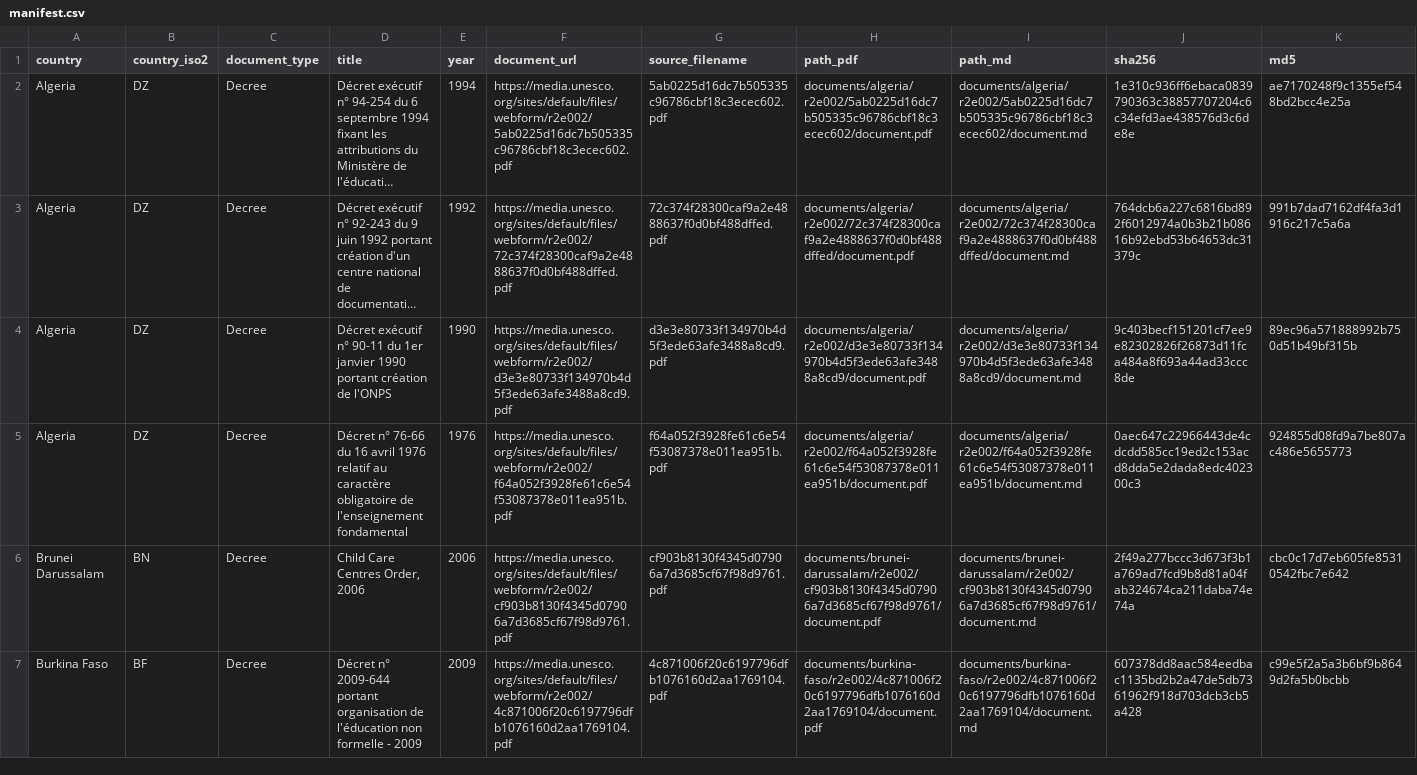
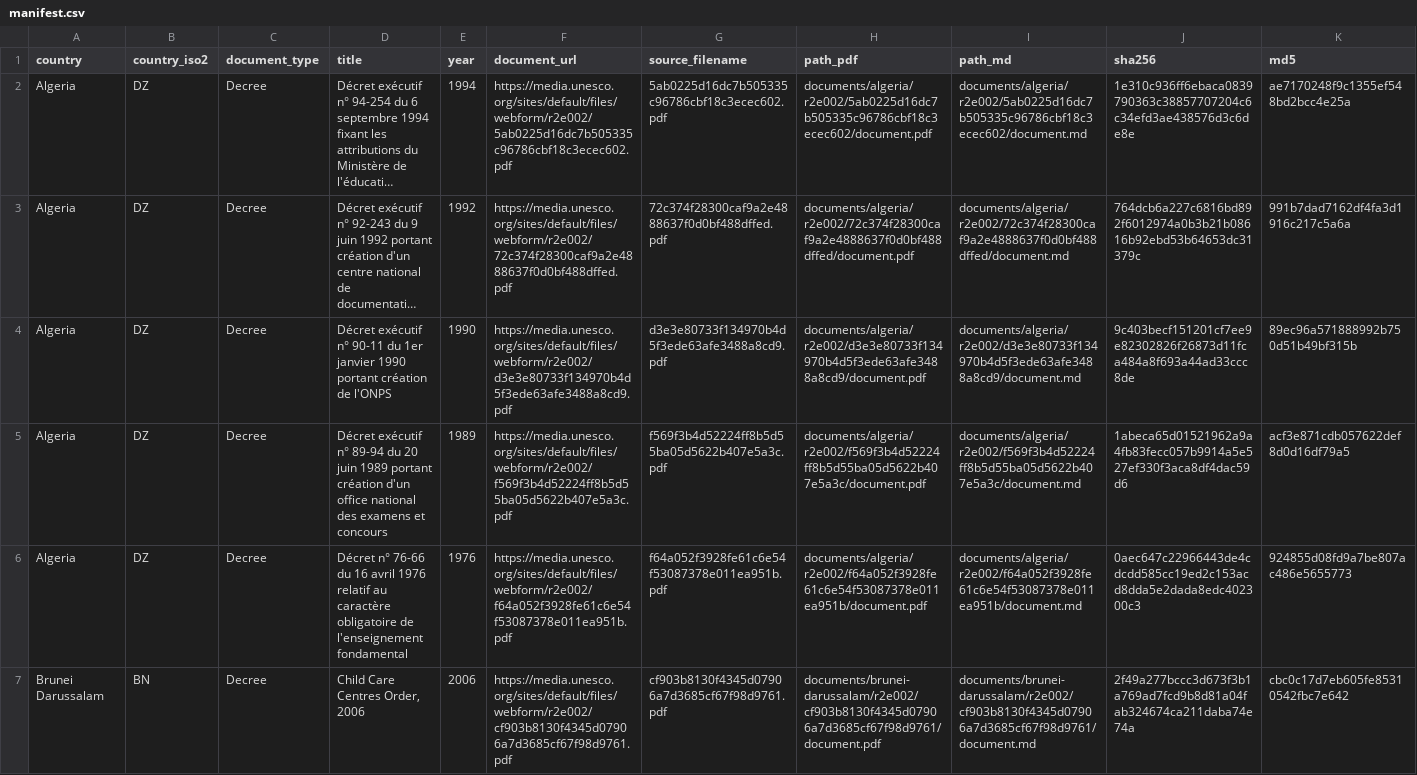
Before and after one commit to cjangrist/unesco-observatory-on-the-right-to-education, a CSV file: manifest.csv, drawn as a sheet; only a part is shown; the shorter side is filled out with more unchanged rows; long unchanged cells end in …; rows hold the shown columns only; the diff names each change by its address in the sheet, - before the commit and + after, or states it on an @@ line.

Commit message:
add Algeria: Décret exécutif n° 89-94 du 20 juin 1989 portant création d
Source: https://media.unesco.org/sites/default/files/webform/r2e002/f569f3b4d52224ff8b5d55ba05d5622b407e5a3c.pdf
Type: Decree  Year: 1989  Pages: 4
PDF sha256: 1abeca65d01521962a9a4fb83fecc057b9914a5e527ef330f3aca8df4dac59d6
Transcription: machine OCR, reader llamaparse (not a certified transcript)

```diff
--- a/manifest.csv
+++ b/manifest.csv
+row 5: Algeria | DZ | Decree | Décret exécutif n° 89-94 du 20 juin 1989 portant création d'un office national des examens et concours | 1989 | https://media.unesco.org/sites/default/files/webform/r2e002/f569f3b4d52224ff8b5d55ba05d5622b407e5a3c.pdf | f569f3b4d52224ff8b5d55ba05d5622b407e5a3c.pdf | documents/algeria/r2e002/f569f3b4d52224ff8b5d55ba05d5622b407e5a3c/document.pdf | documents/algeria/r2e002/f569f3b4d52224ff8b5d55ba05d5622b407e5a3c/document.md | 1abeca65d01521962a9a4fb83fecc057b9914a5e527ef330f3aca8df4dac59d6 | acf3e871cdb057622def8d0d16df79a5
```
Also changed, not shown: 2 other files.
